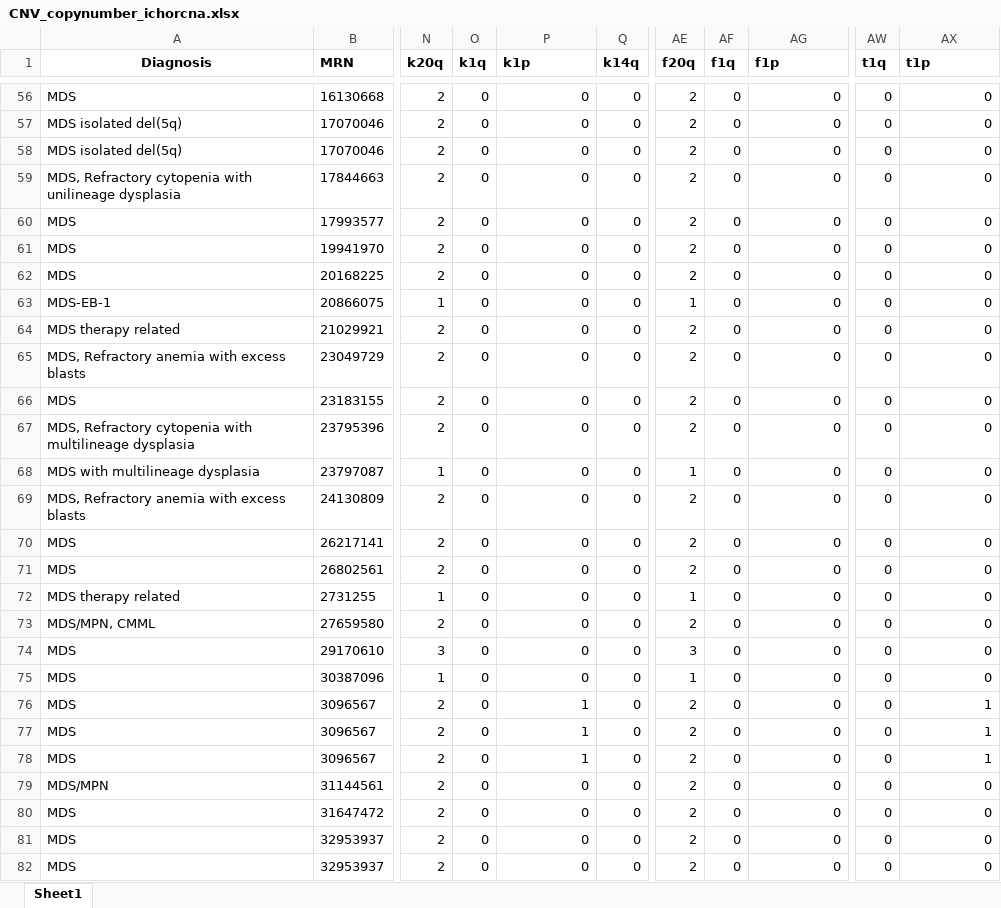
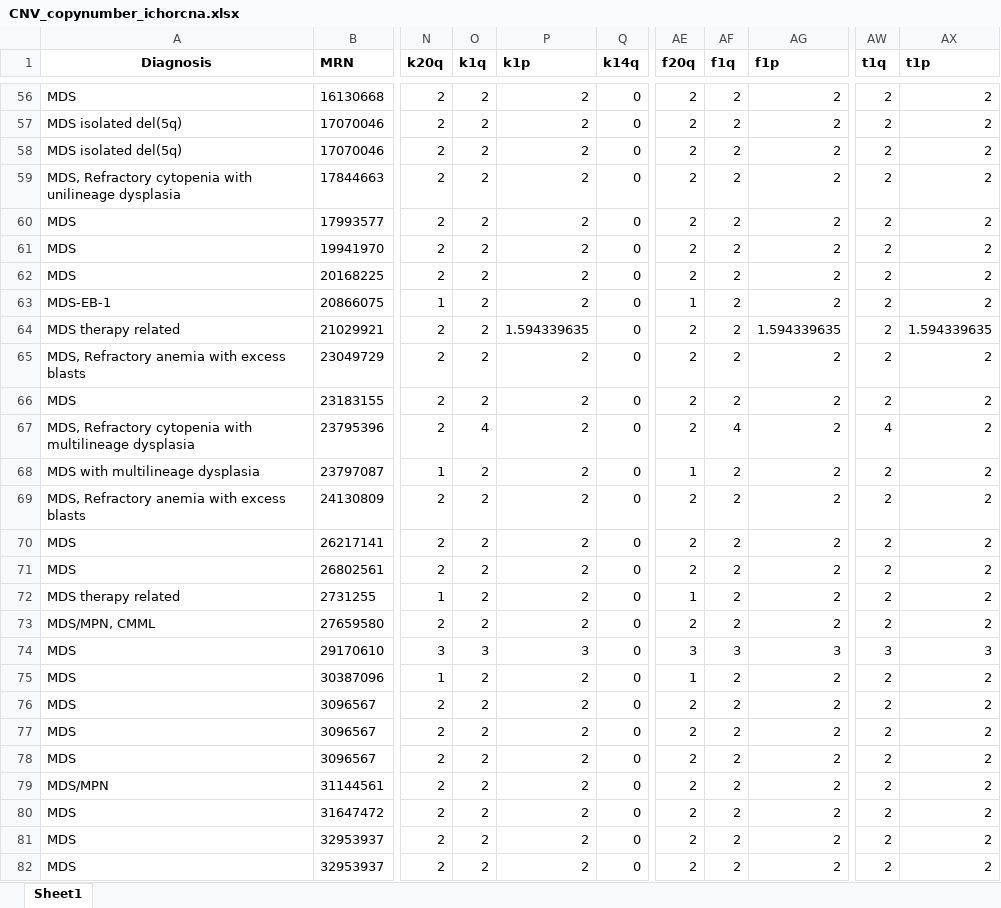
Before and after one commit to homijan/apm-cnv, an Excel workbook: tables/CNV_copynumber_ichorcna.xlsx, sheet Sheet1, drawn as a sheet; only a part is shown, gaps mark what is left out; values as stored, in another font and other column widths than the file's, no borders; conditional formats not drawn; the diff covers the shown part only; the diff names each change by its address in the sheet, - before the commit and + after, or states it on an @@ line.

```diff
--- a/tables/CNV_copynumber_ichorcna.xlsx (sheet Sheet1)
+++ b/tables/CNV_copynumber_ichorcna.xlsx (sheet Sheet1)
-O56:O66 (k1q): 0
+O56:O66 (k1q): 2
-P56:P63 (k1p): 0
+P56:P63 (k1p): 2
-AF56:AF66 (f1q): 0
+AF56:AF66 (f1q): 2
-AG56:AG63 (f1p): 0
+AG56:AG63 (f1p): 2
-AW56:AW66 (t1q): 0
+AW56:AW66 (t1q): 2
-AX56:AX63 (t1p): 0
+AX56:AX63 (t1p): 2
-P64 (k1p): 0
+P64 (k1p): 1.594339635
-AG64 (f1p): 0
+AG64 (f1p): 1.594339635
-AX64 (t1p): 0
+AX64 (t1p): 1.594339635
-P65:P73 (k1p): 0
+P65:P73 (k1p): 2
-AG65:AG73 (f1p): 0
+AG65:AG73 (f1p): 2
-AX65:AX73 (t1p): 0
+AX65:AX73 (t1p): 2
-O67 (k1q): 0
+O67 (k1q): 4
-AF67 (f1q): 0
+AF67 (f1q): 4
-AW67 (t1q): 0
+AW67 (t1q): 4
-O68:O73 (k1q): 0
+O68:O73 (k1q): 2
-AF68:AF73 (f1q): 0
+AF68:AF73 (f1q): 2
-AW68:AW73 (t1q): 0
+AW68:AW73 (t1q): 2
-O74 (k1q): 0
+O74 (k1q): 3
-P74 (k1p): 0
+P74 (k1p): 3
-AF74 (f1q): 0
+AF74 (f1q): 3
-AG74 (f1p): 0
+AG74 (f1p): 3
-AW74 (t1q): 0
+AW74 (t1q): 3
-AX74 (t1p): 0
+AX74 (t1p): 3
-O75:O82 (k1q): 0
+O75:O82 (k1q): 2
-P75 (k1p): 0
+P75 (k1p): 2
-AF75:AF82 (f1q): 0
+AF75:AF82 (f1q): 2
-AG75:AG82 (f1p): 0
+AG75:AG82 (f1p): 2
-AW75:AW82 (t1q): 0
+AW75:AW82 (t1q): 2
-AX75 (t1p): 0
+AX75 (t1p): 2
-P76:P78 (k1p): 1
+P76:P78 (k1p): 2
-AX76:AX78 (t1p): 1
+AX76:AX78 (t1p): 2
-P79:P82 (k1p): 0
+P79:P82 (k1p): 2
-AX79:AX82 (t1p): 0
+AX79:AX82 (t1p): 2
```
Also changed, not shown: 1030 edited cells elsewhere in this sheet, tables/CNV_TFPN_cnvkit.xlsx, tables/CNV_TFPN_ichorcna.xlsx, 4 other files.
